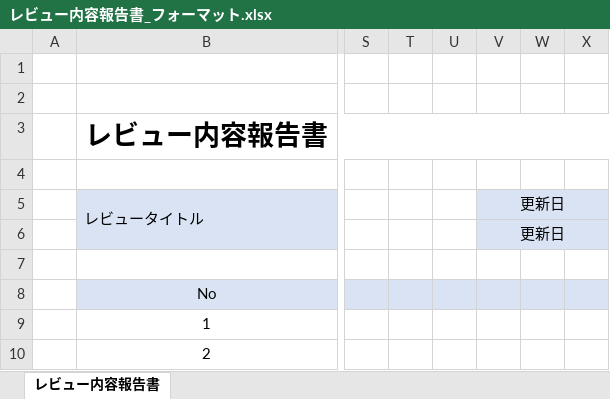
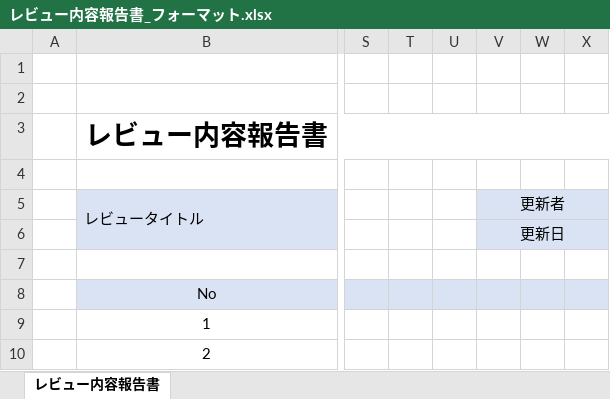
Before and after one commit to neko-zukin/company_evaluation, an Excel workbook: レビュー/レビュー内容報告書_フォーマット.xlsx, sheet レビュー内容報告書, drawn as a sheet; only a part is shown, gaps mark what is left out; values as stored, in another font and other column widths than the file's, no borders; the diff names each change by its address in the sheet, - before the commit and + after, or states it on an @@ line.

```diff
--- a/レビュー/レビュー内容報告書_フォーマット.xlsx (sheet レビュー内容報告書)
+++ b/レビュー/レビュー内容報告書_フォーマット.xlsx (sheet レビュー内容報告書)
-V5: 更新日
+V5: 更新者
```
Also changed, not shown: レビュー/第一回レビュー内容報告書.xlsx.
